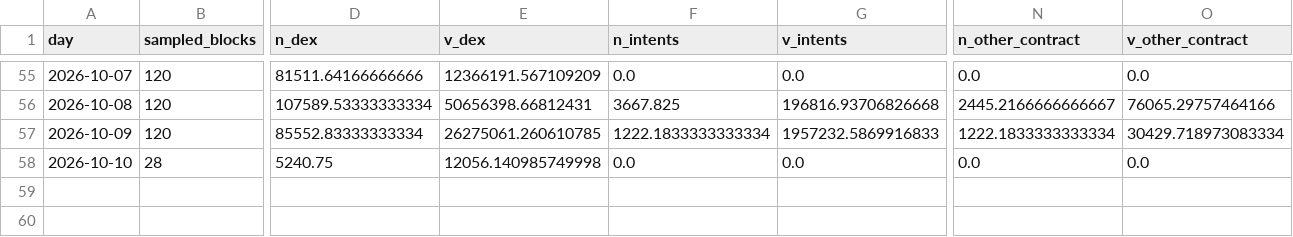
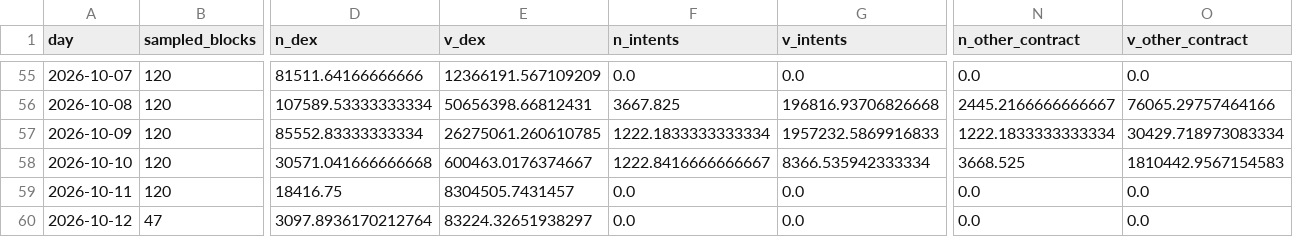
Before and after one commit to naimuli74/near-payments-rail-thesis, a CSV file: data/processed/daily_estimates.csv, drawn as a sheet; only a part is shown, gaps mark what is left out; rows hold the shown columns only; the diff covers the shown part only; the diff names each change by its address in the sheet, - before the commit and + after, or states it on an @@ line.

```diff
--- a/data/processed/daily_estimates.csv
+++ b/data/processed/daily_estimates.csv
-B58 (sampled_blocks): 28
+B58 (sampled_blocks): 120
-D58 (n_dex): 5240.75
+D58 (n_dex): 30571.041666666668
-E58 (v_dex): 12056.140985749998
+E58 (v_dex): 600463.0176374667
-F58 (n_intents): 0.0
+F58 (n_intents): 1222.8416666666667
-G58 (v_intents): 0.0
+G58 (v_intents): 8366.535942333334
-N58 (n_other_contract): 0.0
+N58 (n_other_contract): 3668.525
-O58 (v_other_contract): 0.0
+O58 (v_other_contract): 1810442.9567154583
+row 59: 2026-10-11 | 120 | 18416.75 | 8304505.7431457 | 0.0 | 0.0 | 0.0 | 0.0
+row 60: 2026-10-12 | 47 | 3097.8936170212764 | 83224.32651938297 | 0.0 | 0.0 | 0.0 | 0.0
```
Also changed, not shown: 4 edited cells elsewhere in this file, data/processed/intents_daily_estimates.csv, 11 other files.
